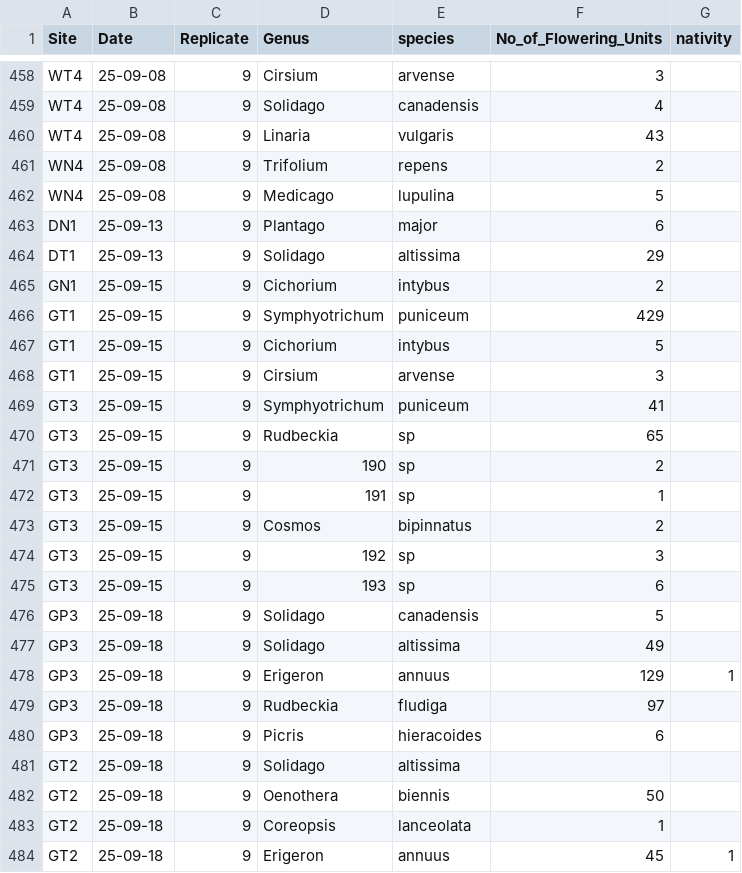
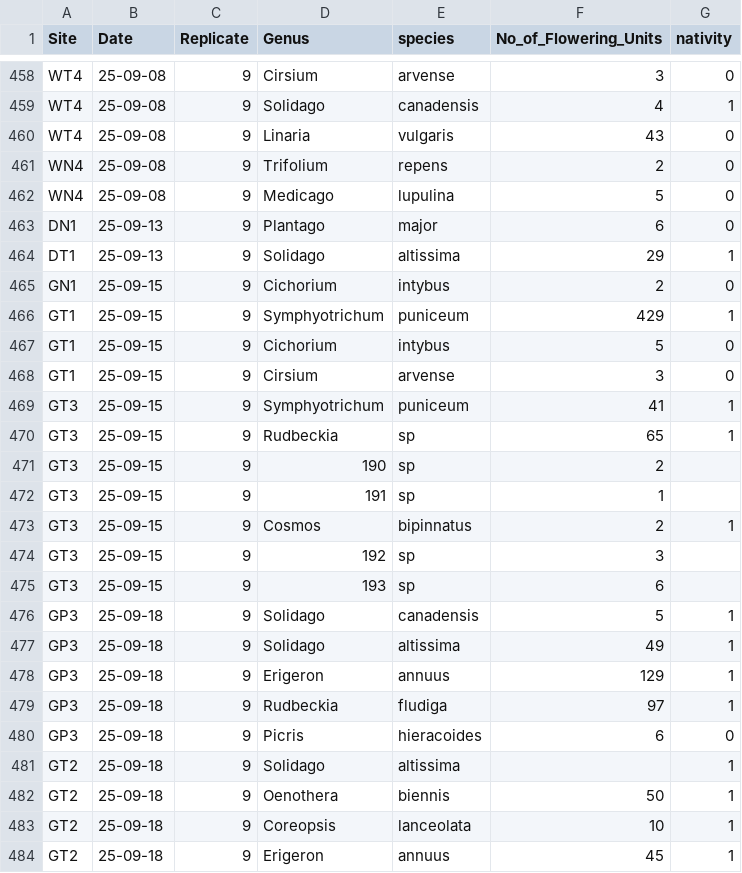
Before and after one commit to Audrey-netizen/turbpe, a CSV file: spreadsheets/flowers.csv, drawn as a sheet; only a part is shown, gaps mark what is left out; the diff covers the shown part only; the diff names each change by its address in the sheet, - before the commit and + after, or states it on an @@ line.

Commit message:
done with nativity for flowers

```diff
--- a/spreadsheets/flowers.csv
+++ b/spreadsheets/flowers.csv
-G458 (nativity): (empty)
+G458 (nativity): 0
-G459 (nativity): (empty)
+G459 (nativity): 1
-G460:G463 (nativity): (empty)
+G460:G463 (nativity): 0
-G464 (nativity): (empty)
+G464 (nativity): 1
-G465 (nativity): (empty)
+G465 (nativity): 0
-G466 (nativity): (empty)
+G466 (nativity): 1
-G467:G468 (nativity): (empty)
+G467:G468 (nativity): 0
-G469:G470 (nativity): (empty)
+G469:G470 (nativity): 1
-G473 (nativity): (empty)
+G473 (nativity): 1
-G476:G477 (nativity): (empty)
+G476:G477 (nativity): 1
-G479 (nativity): (empty)
+G479 (nativity): 1
-G480 (nativity): (empty)
+G480 (nativity): 0
-G481:G483 (nativity): (empty)
+G481:G483 (nativity): 1
-F483 (No_of_Flowering_Units): 1
+F483 (No_of_Flowering_Units): 10
```
Also changed, not shown: 65 edited cells elsewhere in this file.
